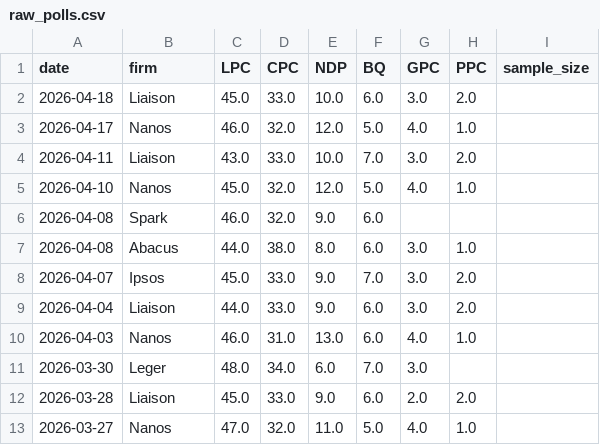
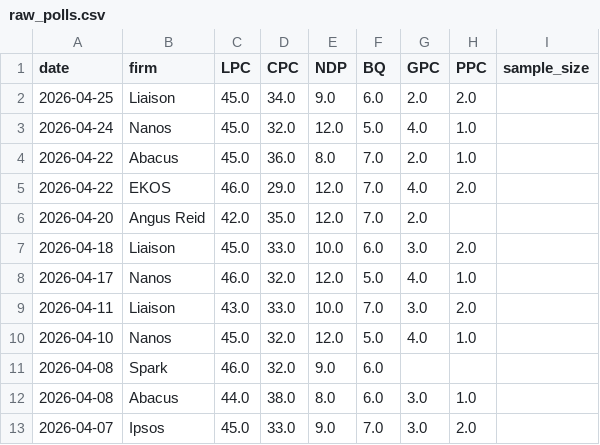
Before and after one commit to SpareRow/CdnPollingModel, a CSV file: raw_polls.csv, drawn as a sheet; only a part is shown; the shorter side is filled out with more unchanged rows.

```diff
--- a/raw_polls.csv
+++ b/raw_polls.csv
@@ -1,2 +1,7 @@
 date,firm,LPC,CPC,NDP,BQ,GPC,PPC,sample_size
+2026-04-25,Liaison,45.0,34.0,9.0,6.0,2.0,2.0,
+2026-04-24,Nanos,45.0,32.0,12.0,5.0,4.0,1.0,
+2026-04-22,Abacus,45.0,36.0,8.0,7.0,2.0,1.0,
+2026-04-22,EKOS,46.0,29.0,12.0,7.0,4.0,2.0,
+2026-04-20,Angus Reid,42.0,35.0,12.0,7.0,2.0,,
 2026-04-18,Liaison,45.0,33.0,10.0,6.0,3.0,2.0,
```
Also changed, not shown: polling_average.csv, regional_polls.csv, 9 other files.
